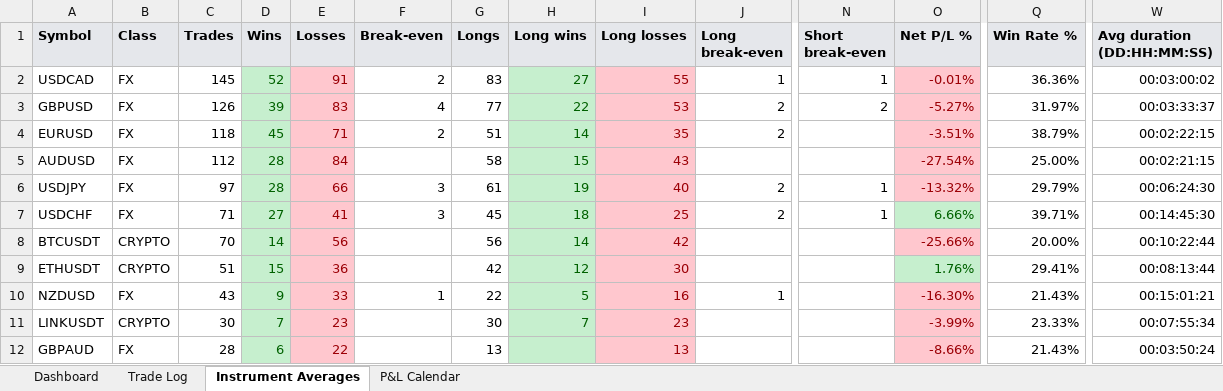
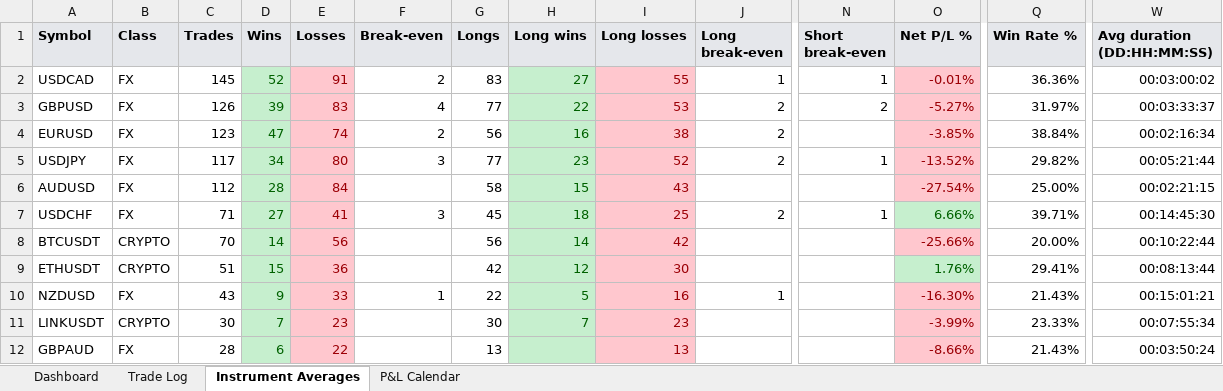
Before and after one commit to alexpsym/CODEX, an Excel workbook: journal/Trading Journal.xlsx, sheet Instrument Averages, drawn as a sheet; only a part is shown, gaps mark what is left out; values as stored, in another font and other column widths than the file's, no borders; conditional formats not drawn; removed rows and columns are numbered as before the commit, all else as after; rows hold the shown columns only; the diff names each change by its address in the sheet, - before the commit and + after, or states it on an @@ line.

```diff
--- a/journal/Trading Journal.xlsx (sheet Instrument Averages)
+++ b/journal/Trading Journal.xlsx (sheet Instrument Averages)
-C4 (Trades): 118
+C4 (Trades): 123
-D4 (Wins): 45
+D4 (Wins): 47
-E4 (Losses): 71
+E4 (Losses): 74
-G4 (Longs): 51
+G4 (Longs): 56
-H4 (Long wins): 14
+H4 (Long wins): 16
-I4 (Long losses): 35
+I4 (Long losses): 38
-O4 (Net P/L %): -3.51%
+O4 (Net P/L %): -3.85%
-Q4 (Win Rate %): 38.79%
+Q4 (Win Rate %): 38.84%
-W4 (Avg duration (DD:HH:MM:SS)): 00:02:22:15
+W4 (Avg duration (DD:HH:MM:SS)): 00:02:16:34
+row 5: USDJPY | FX | 117 | 34 | 80 | 3 | 77 | 23 | 52 | 2 | 1 | -13.52% | 29.82% | 00:05:21:44
-row 6: USDJPY | FX | 97 | 28 | 66 | 3 | 61 | 19 | 40 | 2 | 1 | -13.32% | 29.79% | 00:06:24:30
```
Also changed, not shown: sheet Trade Log, sheet Dashboard, sheet P&L Calendar, hidden cells, 9 other files.
